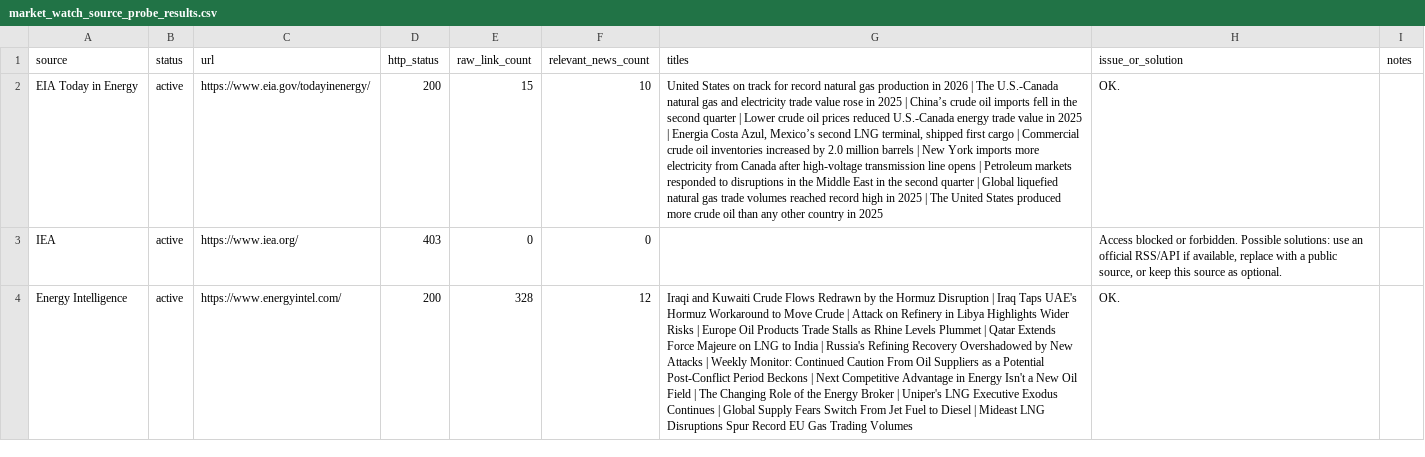
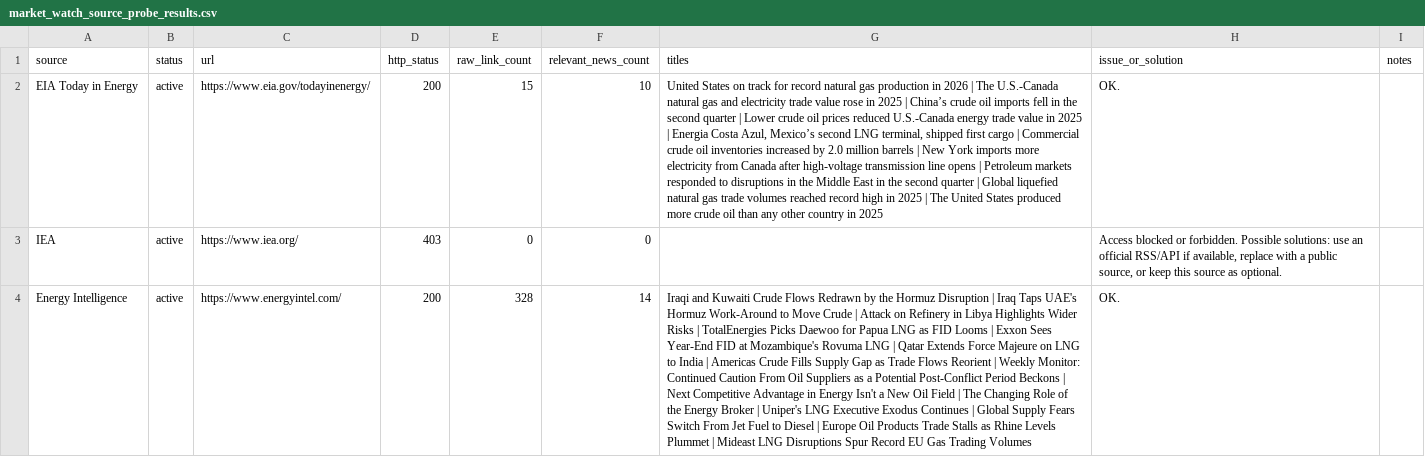
Before and after one commit to alejandroiq/scrapping_agent, a CSV file: market_watch_source_probe_results.csv, drawn as a sheet; only a part is shown; the diff covers the shown part only; the diff names each change by its address in the sheet, - before the commit and + after, or states it on an @@ line.

```diff
--- a/market_watch_source_probe_results.csv
+++ b/market_watch_source_probe_results.csv
-F4 (relevant_news_count): 12
+F4 (relevant_news_count): 14
-G4 (titles): …UAE's Hormuz Workaround to Move Crude | Attack on Refinery in Libya Highlights Wider Risks | Europe Oil Products Trade Stalls as Rhine Levels Plummet | Qatar Extends Force Majeure on LNG to India | Russia's Refining Recovery Overshadowed by New Attacks | Weekly Monitor: Continued Caution From Oil Suppliers as a Potential Post-Conflict Period Beckons | Next Competitive Advantage in Energy Isn't a New Oil Field | The Changing Role of the Energy Broker | Uniper's LNG Executive Exodus Continues | Global Supply Fears Switch From Jet Fuel to Diesel | Mideast…
+G4 (titles): …UAE's Hormuz Work-Around to Move Crude | Attack on Refinery in Libya Highlights Wider Risks | TotalEnergies Picks Daewoo for Papua LNG as FID Looms | Exxon Sees Year-End FID at Mozambique's Rovuma LNG | Qatar Extends Force Majeure on LNG to India | Americas Crude Fills Supply Gap as Trade Flows Reorient | Weekly Monitor: Continued Caution From Oil Suppliers as a Potential Post-Conflict Period Beckons | Next Competitive Advantage in Energy Isn't a New Oil Field | The Changing Role of the Energy Broker | Uniper's LNG Executive Exodus Continues | Global Supply Fears Switch From Jet Fuel to Diesel | Europe Oil Products Trade Stalls as Rhine Levels Plummet | Mideast…
```
Also changed, not shown: 4 edited cells elsewhere in this file, market_watch_source_probe_summary_log.csv, 1 other file.
